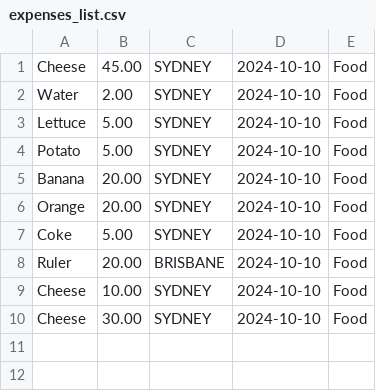
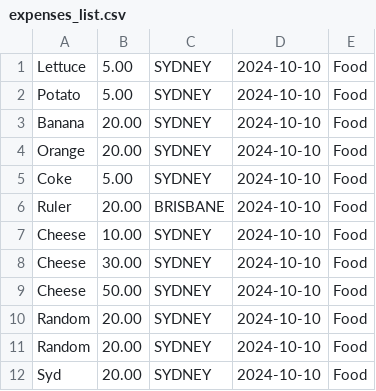
Before and after one commit to peter-duongGHub/Expense-Tracker, a CSV file: src/expenses_list.csv, drawn as a sheet.

```diff
--- a/src/expenses_list.csv
+++ b/src/expenses_list.csv
@@ -1,3 +1 @@
-Cheese, 45.00, SYDNEY, 2024-10-10, Food
-Water, 2.00, SYDNEY, 2024-10-10, Food
 Lettuce, 5.00, SYDNEY, 2024-10-10, Food
@@ -10 +8,5 @@ Cheese, 10.00, SYDNEY, 2024-10-10, Food
 Cheese, 30.00, SYDNEY, 2024-10-10, Food
+Cheese, 50.00, SYDNEY, 2024-10-10, Food
+Random, 20.00, SYDNEY, 2024-10-10, Food
+Random, 20.00, SYDNEY, 2024-10-10, Food
+Syd, 20.00, SYDNEY, 2024-10-10, Food
```
Also changed, not shown: 1 other file.
